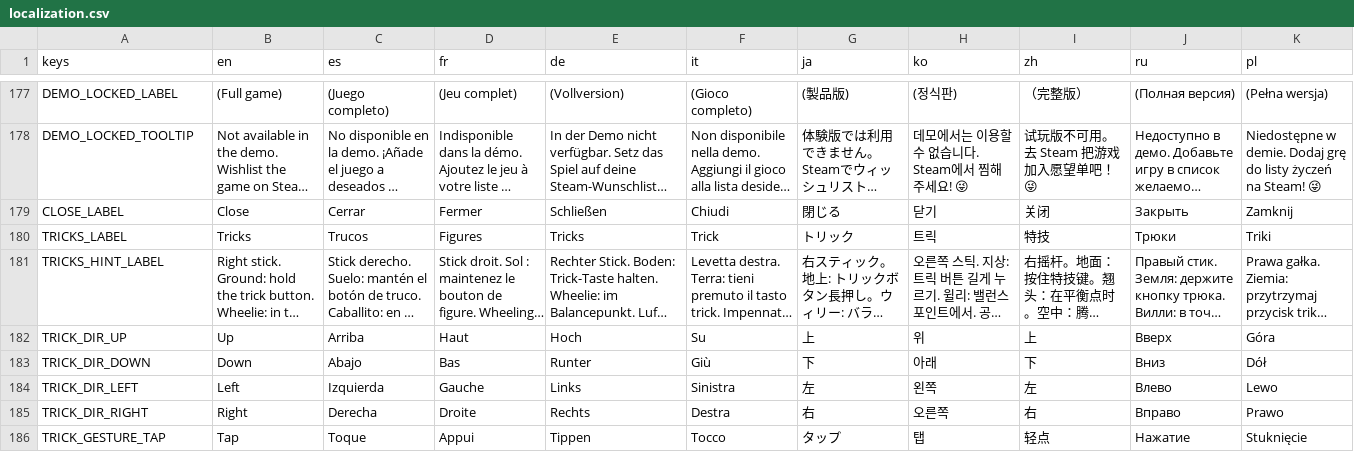
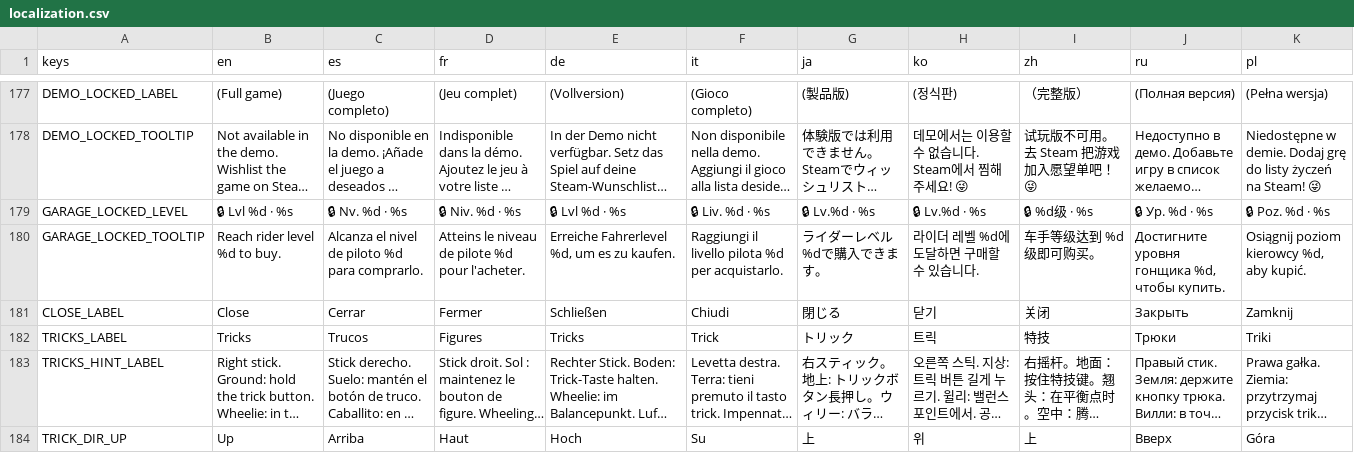
Before and after one commit to ssebs/DankNooner, a CSV file: v2/localization/localization.csv, drawn as a sheet; only a part is shown, gaps mark what is left out; the shorter side is filled out with more unchanged rows; long unchanged cells end in …; the diff names each change by its address in the sheet, - before the commit and + after, or states it on an @@ line.

```diff
--- a/v2/localization/localization.csv
+++ b/v2/localization/localization.csv
+row 179: GARAGE_LOCKED_LEVEL | 🔒 Lvl %d · %s | 🔒 Nv. %d · %s | 🔒 Niv. %d · %s | 🔒 Lvl %d · %s | 🔒 Liv. %d · %s | 🔒 Lv.%d · %s | 🔒 Lv.%d · %s | 🔒 %d级 · %s | 🔒 Ур. %d · %s | 🔒 Poz. %d · %s
+row 180: GARAGE_LOCKED_TOOLTIP | Reach rider level %d to buy. | Alcanza el nivel de piloto %d para comprarlo. | Atteins le niveau de pilote %d pour l'acheter. | Erreiche Fahrerlevel %d, um es zu kaufen. | Raggiungi il livello pilota %d per acquistarlo. | ライダーレベル%dで購入できます。 | 라이더 레벨 %d에 도달하면 구매할 수 있습니다. | 车手等级达到 %d 级即可购买。 | Достигните уровня гонщика %d, чтобы купить. | Osiągnij poziom kierowcy %d, aby kupić.
```
Also changed, not shown: 22 other files.
